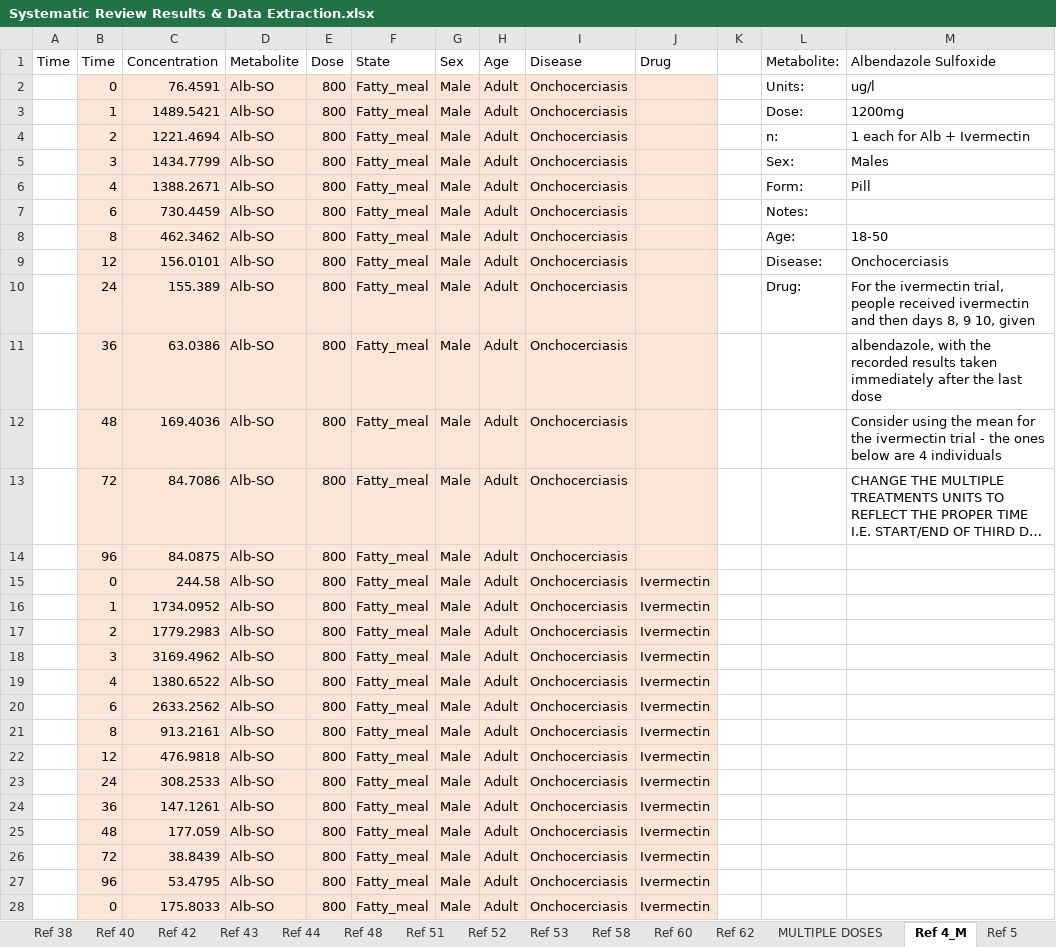
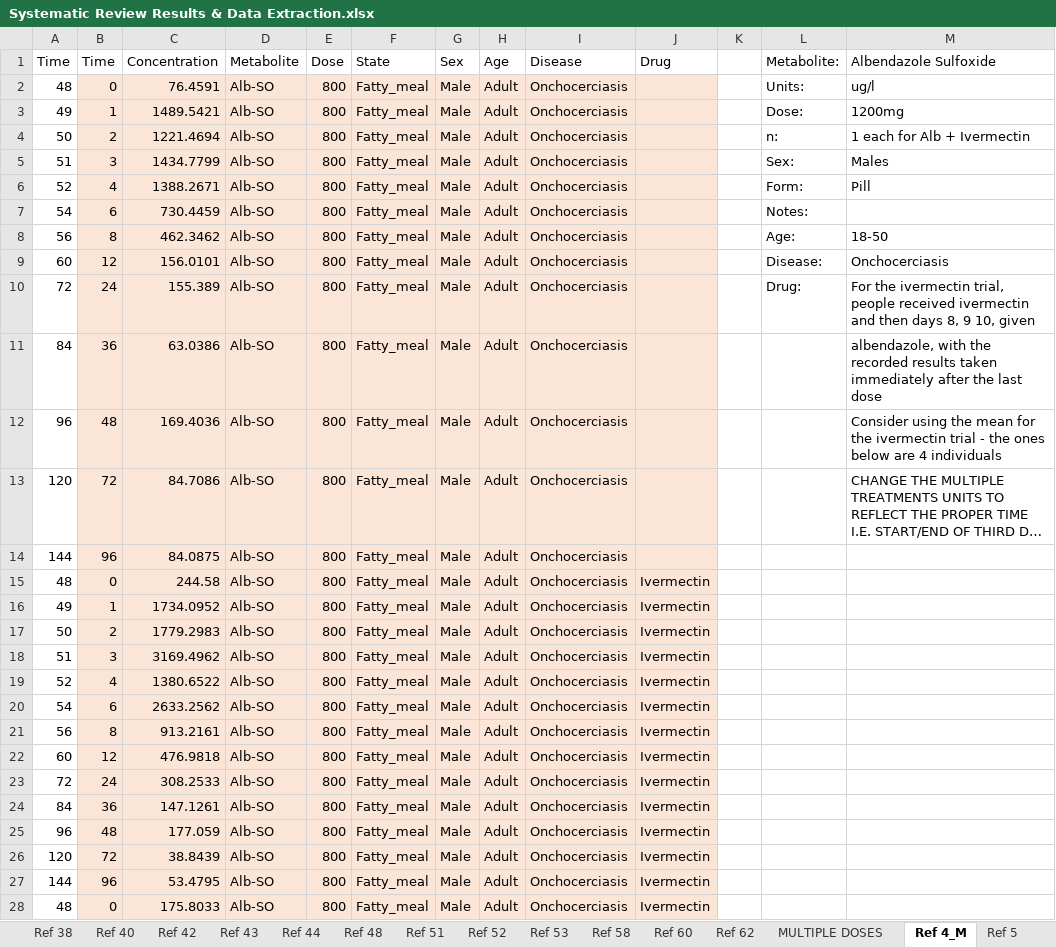
Before and after one commit to cwhittaker1000/albendazole_pk, an Excel workbook: Data/Systematic Review Results & Data Extraction.xlsx, sheet Ref 4_M, drawn as a sheet; only a part is shown; long unchanged cells end in …; values as stored, in another font and other column widths than the file's, no borders; charts and pictures not drawn; the diff covers the shown part only; the diff names each change by its address in the sheet, - before the commit and + after, or states it on an @@ line.

Commit message:
disaggregating for multiple dose time-

```diff
--- a/Data/Systematic Review Results & Data Extraction.xlsx (sheet Ref 4_M)
+++ b/Data/Systematic Review Results & Data Extraction.xlsx (sheet Ref 4_M)
-A2 (Time): (empty)
+A2 (Time): 48
-A3 (Time): (empty)
+A3 (Time): 49
-A4 (Time): (empty)
+A4 (Time): 50
-A5 (Time): (empty)
+A5 (Time): 51
-A6 (Time): (empty)
+A6 (Time): 52
-A7 (Time): (empty)
+A7 (Time): 54
-A8 (Time): (empty)
+A8 (Time): 56
-A9 (Time): (empty)
+A9 (Time): 60
-A10 (Time): (empty)
+A10 (Time): 72
-A11 (Time): (empty)
+A11 (Time): 84
-A12 (Time): (empty)
+A12 (Time): 96
-A13 (Time): (empty)
+A13 (Time): 120
-A14 (Time): (empty)
+A14 (Time): 144
-A15 (Time): (empty)
+A15 (Time): 48
-A16 (Time): (empty)
+A16 (Time): 49
-A17 (Time): (empty)
+A17 (Time): 50
-A18 (Time): (empty)
+A18 (Time): 51
-A19 (Time): (empty)
+A19 (Time): 52
-A20 (Time): (empty)
+A20 (Time): 54
-A21 (Time): (empty)
+A21 (Time): 56
-A22 (Time): (empty)
+A22 (Time): 60
-A23 (Time): (empty)
+A23 (Time): 72
-A24 (Time): (empty)
+A24 (Time): 84
-A25 (Time): (empty)
+A25 (Time): 96
-A26 (Time): (empty)
+A26 (Time): 120
-A27 (Time): (empty)
+A27 (Time): 144
-A28 (Time): (empty)
+A28 (Time): 48
```
Also changed, not shown: 25 edited cells elsewhere in this sheet, sheet Overall_Data, sheet Ref 46, formulas that keep their value, charts or pictures, 2 other files.
